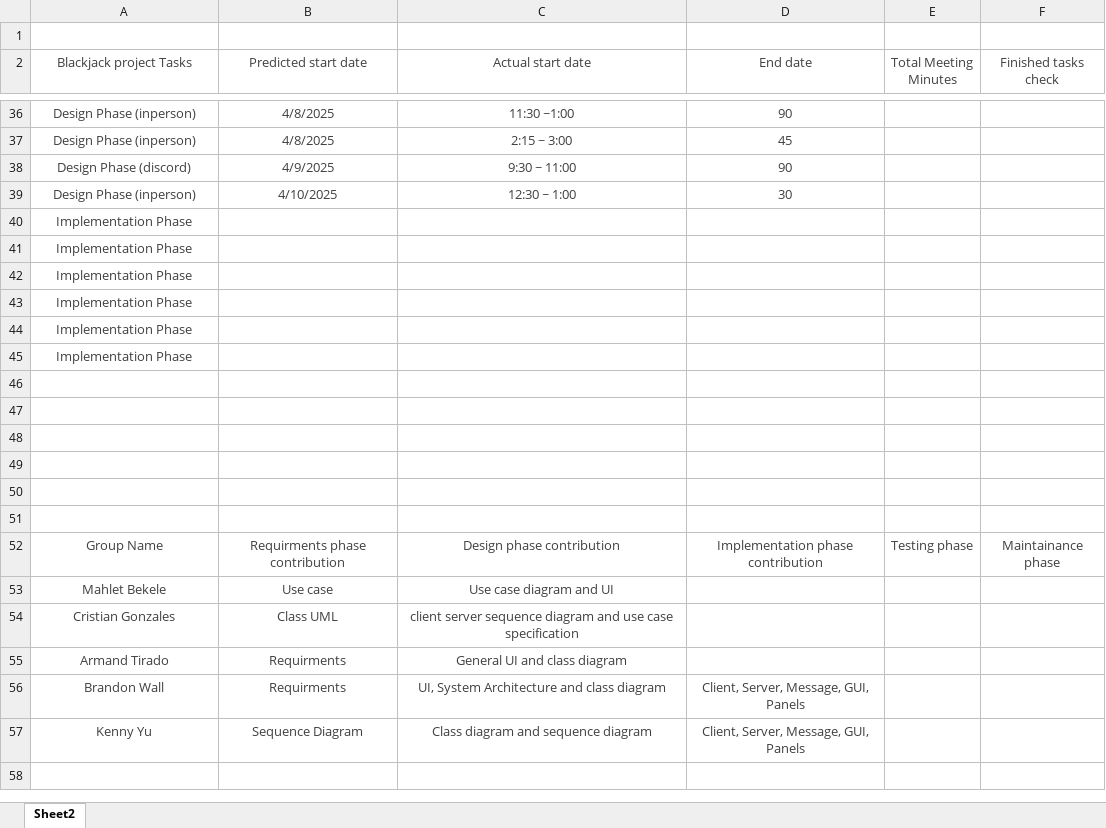
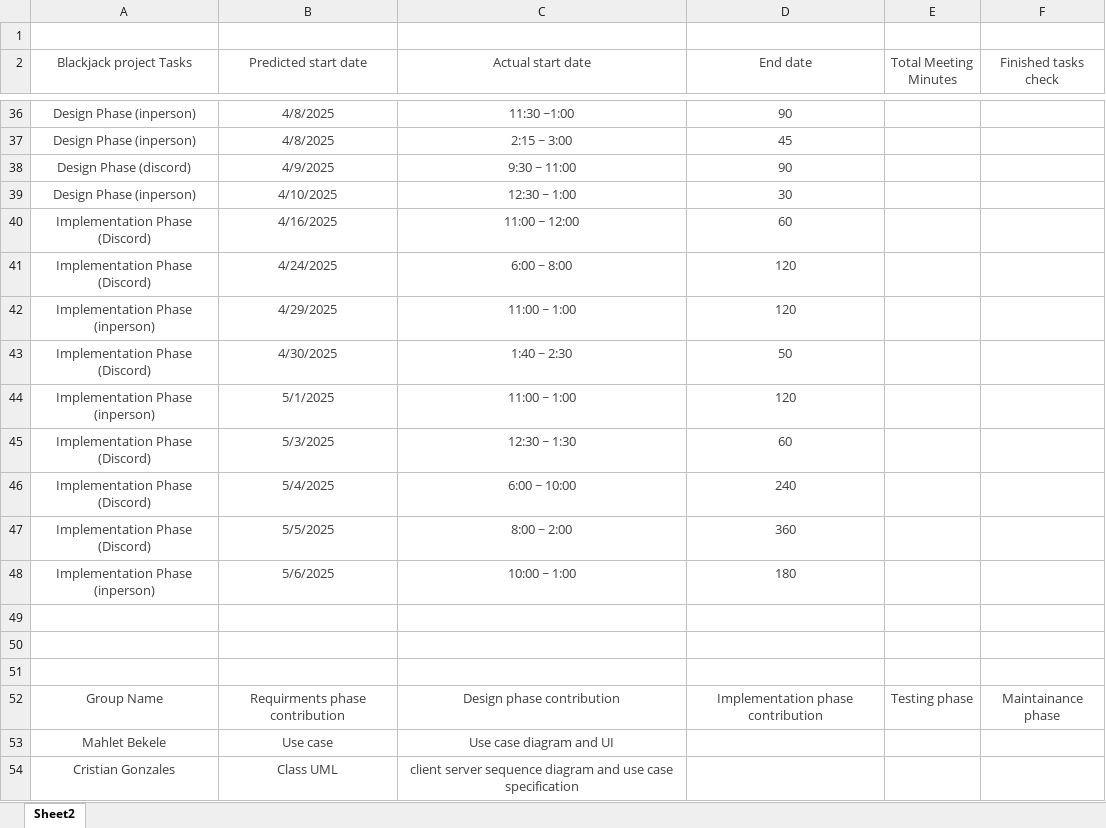
Before and after one commit to bwalldev/CS401_BlackJackGroupProject, an Excel workbook: Design Phase/Gantt project planner.xlsx, sheet Sheet2, drawn as a sheet; only a part is shown, gaps mark what is left out; the shorter side is filled out with more unchanged rows; values as stored, in another font and other column widths than the file's, no borders; charts and pictures and table styles not drawn; removed rows and columns are numbered as before the commit, all else as after; the diff names each change by its address in the sheet, - before the commit and + after, or states it on an @@ line.

Commit message:
added meeting minutes

```diff
--- a/Design Phase/Gantt project planner.xlsx (sheet Sheet2)
+++ b/Design Phase/Gantt project planner.xlsx (sheet Sheet2)
-row 40: Implementation Phase
-row 41: Implementation Phase
-row 42: Implementation Phase
-row 43: Implementation Phase
-row 44: Implementation Phase
-row 45: Implementation Phase
-row 40: (empty)
+row 40: Implementation Phase (Discord) | 4/16/2025 | 11:00 ~ 12:00 | 60
-row 41: (empty)
+row 41: Implementation Phase (Discord) | 4/24/2025 | 6:00 ~ 8:00 | 120
-row 42: (empty)
+row 42: Implementation Phase (inperson) | 4/29/2025 | 11:00 ~ 1:00 | 120
+row 43: Implementation Phase (Discord) | 4/30/2025 | 1:40 ~ 2:30 | 50
+row 44: Implementation Phase (inperson) | 5/1/2025 | 11:00 ~ 1:00 | 120
+row 45: Implementation Phase (Discord) | 5/3/2025 | 12:30 ~ 1:30 | 60
+row 46: Implementation Phase (Discord) | 5/4/2025 | 6:00 ~ 10:00 | 240
+row 47: Implementation Phase (Discord) | 5/5/2025 | 8:00 ~ 2:00 | 360
+row 48: Implementation Phase (inperson) | 5/6/2025 | 10:00 ~ 1:00 | 180
```
